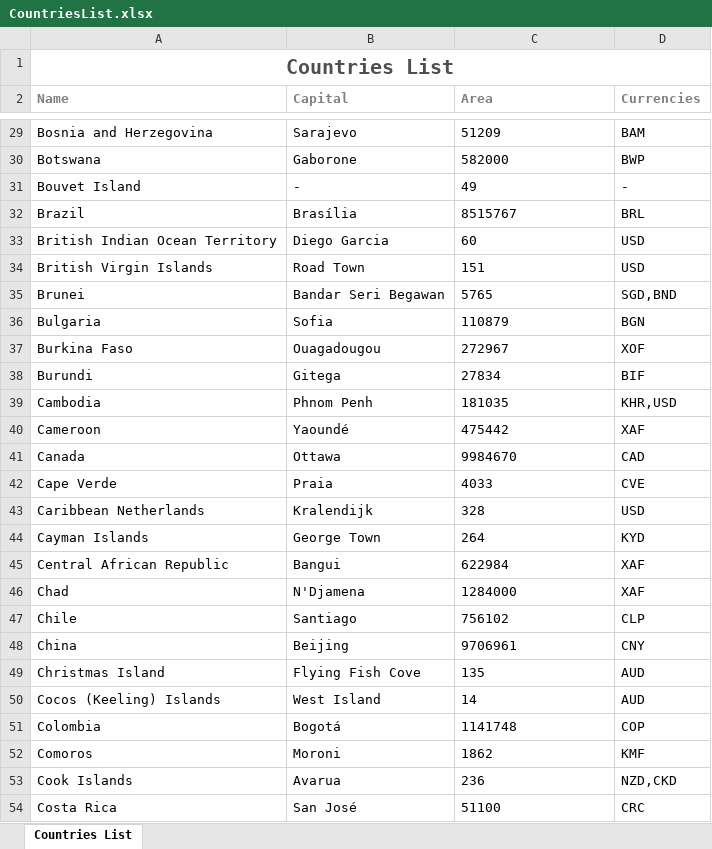
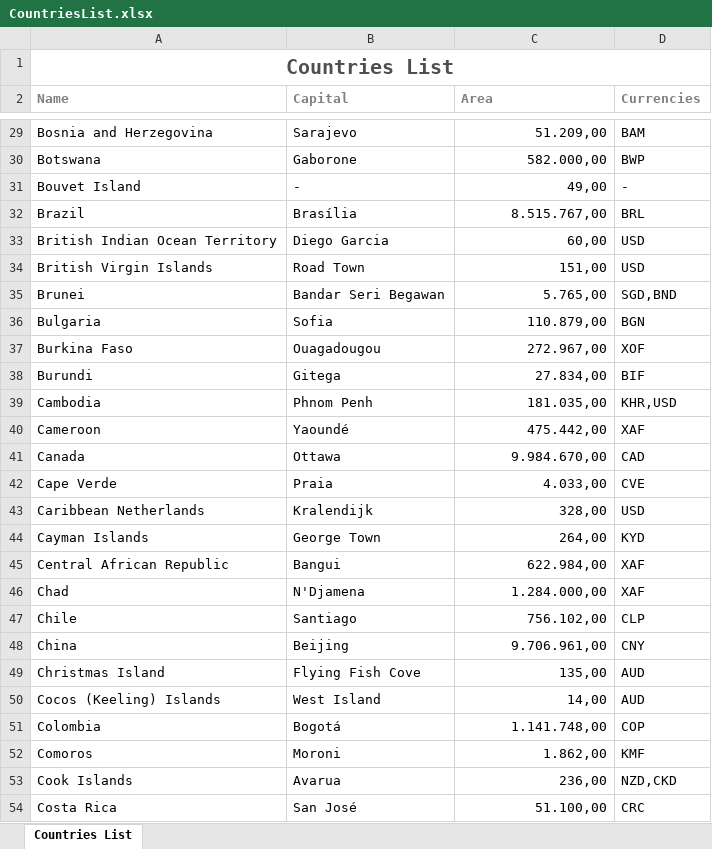
Before and after one commit to AnaBilecki/desafio-tunts, an Excel workbook: CountriesList.xlsx, sheet Countries List, drawn as a sheet; only a part is shown, gaps mark what is left out; values as stored, in another font and other column widths than the file's, no borders; the diff covers the shown part only; the diff names each change by its address in the sheet, - before the commit and + after, or states it on an @@ line.

Commit message:
Format area

```diff
--- a/CountriesList.xlsx (sheet Countries List)
+++ b/CountriesList.xlsx (sheet Countries List)
-C29:C54 alignment: left
+C29:C54 alignment: right
-C29 (Area): 51209
+C29 (Area): 51.209,00
-C30 (Area): 582000
+C30 (Area): 582.000,00
-C31 (Area): 49
+C31 (Area): 49,00
-C32 (Area): 8515767
+C32 (Area): 8.515.767,00
-C33 (Area): 60
+C33 (Area): 60,00
-C34 (Area): 151
+C34 (Area): 151,00
-C35 (Area): 5765
+C35 (Area): 5.765,00
-C36 (Area): 110879
+C36 (Area): 110.879,00
-C37 (Area): 272967
+C37 (Area): 272.967,00
-C38 (Area): 27834
+C38 (Area): 27.834,00
-C39 (Area): 181035
+C39 (Area): 181.035,00
-C40 (Area): 475442
+C40 (Area): 475.442,00
-C41 (Area): 9984670
+C41 (Area): 9.984.670,00
-C42 (Area): 4033
+C42 (Area): 4.033,00
-C43 (Area): 328
+C43 (Area): 328,00
-C44 (Area): 264
+C44 (Area): 264,00
-C45 (Area): 622984
+C45 (Area): 622.984,00
-C46 (Area): 1284000
+C46 (Area): 1.284.000,00
-C47 (Area): 756102
+C47 (Area): 756.102,00
-C48 (Area): 9706961
+C48 (Area): 9.706.961,00
-C49 (Area): 135
+C49 (Area): 135,00
-C50 (Area): 14
+C50 (Area): 14,00
-C51 (Area): 1141748
+C51 (Area): 1.141.748,00
-C52 (Area): 1862
+C52 (Area): 1.862,00
-C53 (Area): 236
+C53 (Area): 236,00
-C54 (Area): 51100
+C54 (Area): 51.100,00
```
Also changed, not shown: 224 edited cells and cell formats elsewhere in this sheet, 2 other files.
